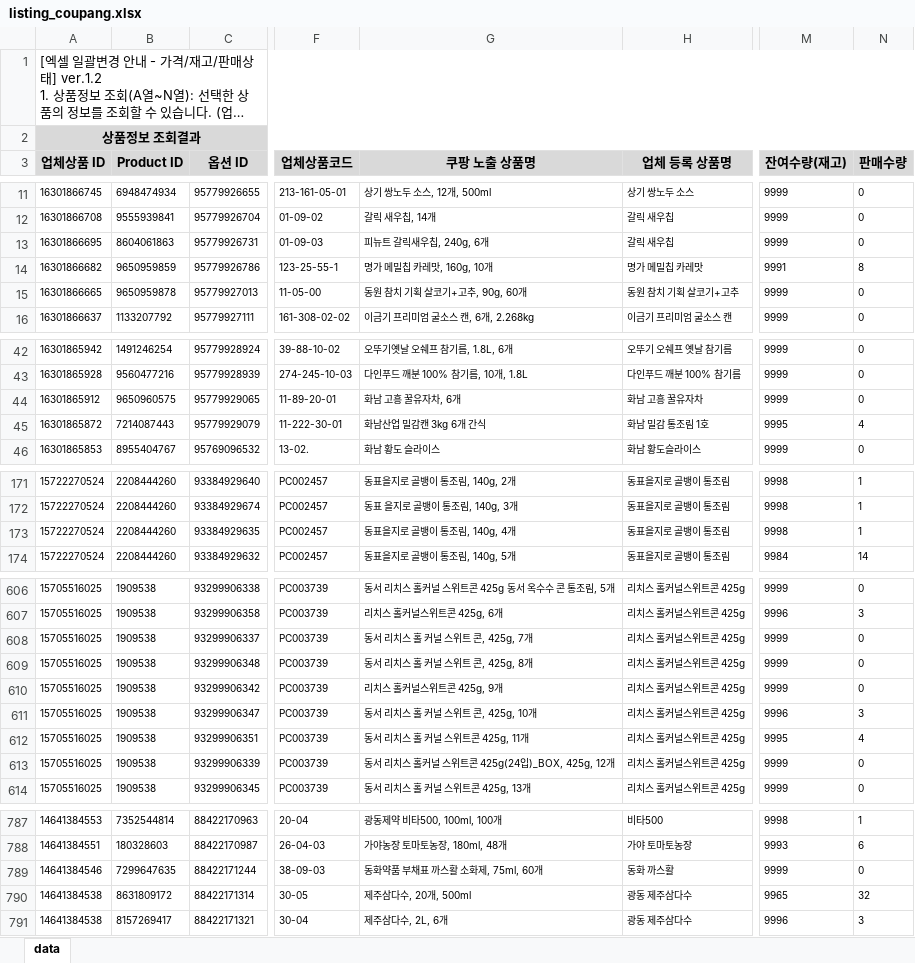
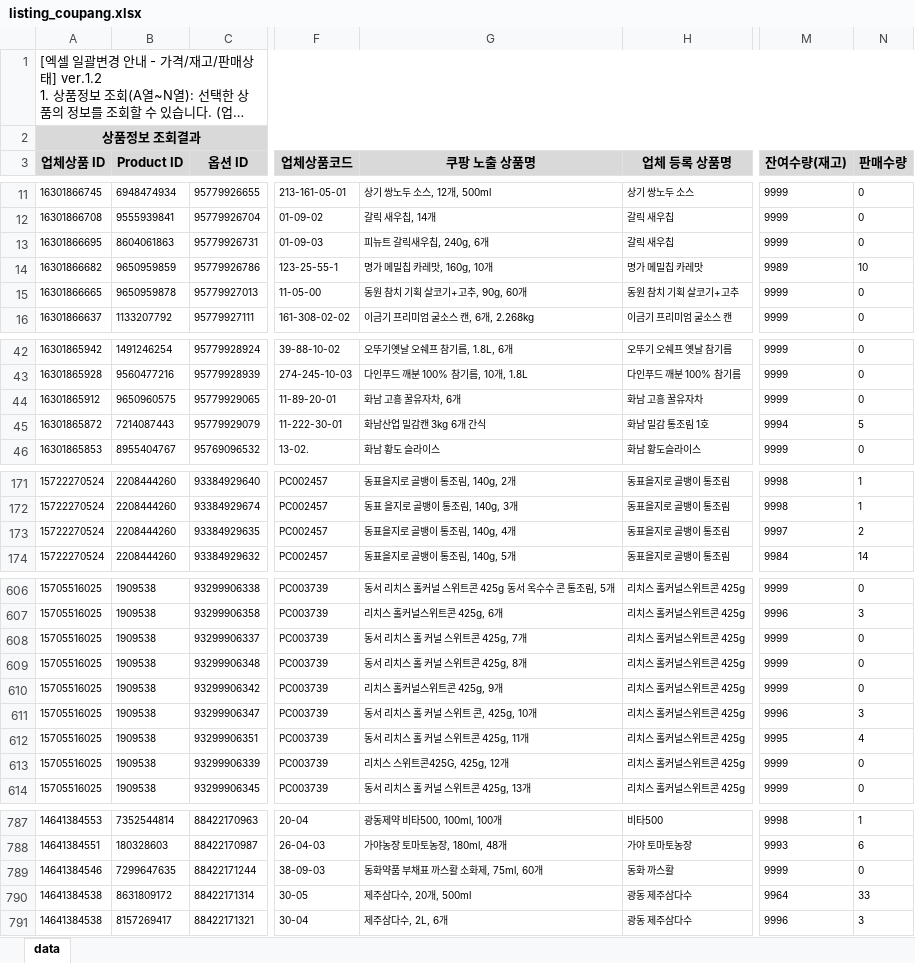
Before and after one commit to OURPROJECTDAO/work-automation-app, an Excel workbook: reference/listing_coupang.xlsx, sheet data, drawn as a sheet; only a part is shown, gaps mark what is left out; long unchanged cells end in …; values as stored, in another font and other column widths than the file's, no borders; the diff covers the shown part only; the diff names each change by its address in the sheet, - before the commit and + after, or states it on an @@ line.

Commit message:
data(listing-raw): coupang 원본양식 갱신

```diff
--- a/reference/listing_coupang.xlsx (sheet data)
+++ b/reference/listing_coupang.xlsx (sheet data)
-M14 (잔여수량(재고)): 9991
+M14 (잔여수량(재고)): 9989
-N14 (판매수량): 8
+N14 (판매수량): 10
-M45 (잔여수량(재고)): 9995
+M45 (잔여수량(재고)): 9994
-N45 (판매수량): 4
+N45 (판매수량): 5
-M173 (잔여수량(재고)): 9998
+M173 (잔여수량(재고)): 9997
-N173 (판매수량): 1
+N173 (판매수량): 2
-G608 (쿠팡 노출 상품명): 동서 리치스 홀 커널 스위트 콘, 425g, 7개
+G608 (쿠팡 노출 상품명): 동서 리치스 홀 커널 스위트콘 425g, 7개
-G609 (쿠팡 노출 상품명): 동서 리치스 홀 커널 스위트 콘, 425g, 8개
+G609 (쿠팡 노출 상품명): 동서 리치스 홀 커널 스위트콘 425g, 8개
-G613 (쿠팡 노출 상품명): 동서 리치스 홀커널 스위트콘 425g(24입)_BOX, 425g, 12개
+G613 (쿠팡 노출 상품명): 리치스 스위트콘425G, 425g, 12개
-M790 (잔여수량(재고)): 9965
+M790 (잔여수량(재고)): 9964
-N790 (판매수량): 32
+N790 (판매수량): 33
```
Also changed, not shown: 50 edited cells elsewhere in this sheet.
